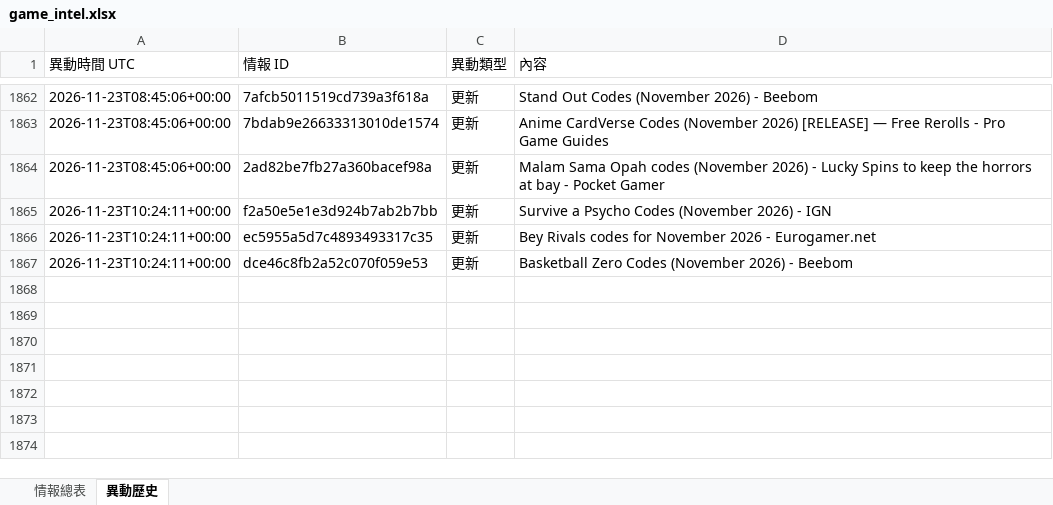
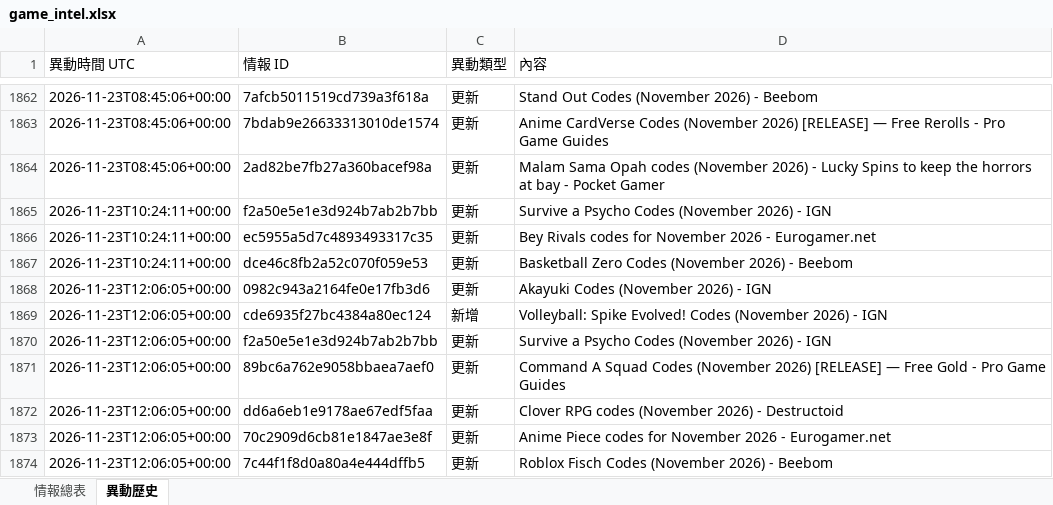
Before and after one commit to jerry000123456789-art/game-intel1, an Excel workbook: docs/game_intel.xlsx, sheet 異動歷史, drawn as a sheet; only a part is shown, gaps mark what is left out; values as stored, in another font and other column widths than the file's, no borders; the diff names each change by its address in the sheet, - before the commit and + after, or states it on an @@ line.

```diff
--- a/docs/game_intel.xlsx (sheet 異動歷史)
+++ b/docs/game_intel.xlsx (sheet 異動歷史)
+row 1868: 2026-11-23T12:06:05+00:00 | 0982c943a2164fe0e17fb3d6 | 更新 | Akayuki Codes (November 2026) - IGN
+row 1869: 2026-11-23T12:06:05+00:00 | cde6935f27bc4384a80ec124 | 新增 | Volleyball: Spike Evolved! Codes (November 2026) - IGN
+row 1870: 2026-11-23T12:06:05+00:00 | f2a50e5e1e3d924b7ab2b7bb | 更新 | Survive a Psycho Codes (November 2026) - IGN
+row 1871: 2026-11-23T12:06:05+00:00 | 89bc6a762e9058bbaea7aef0 | 更新 | Command A Squad Codes (November 2026) [RELEASE] — Free Gold - Pro Game Guides
+row 1872: 2026-11-23T12:06:05+00:00 | dd6a6eb1e9178ae67edf5faa | 更新 | Clover RPG codes (November 2026) - Destructoid
+row 1873: 2026-11-23T12:06:05+00:00 | 70c2909d6cb81e1847ae3e8f | 更新 | Anime Piece codes for November 2026 - Eurogamer.net
+row 1874: 2026-11-23T12:06:05+00:00 | 7c44f1f8d0a80a4e444dffb5 | 更新 | Roblox Fisch Codes (November 2026) - Beebom
```
Also changed, not shown: sheet 情報總表, 4 other files.
